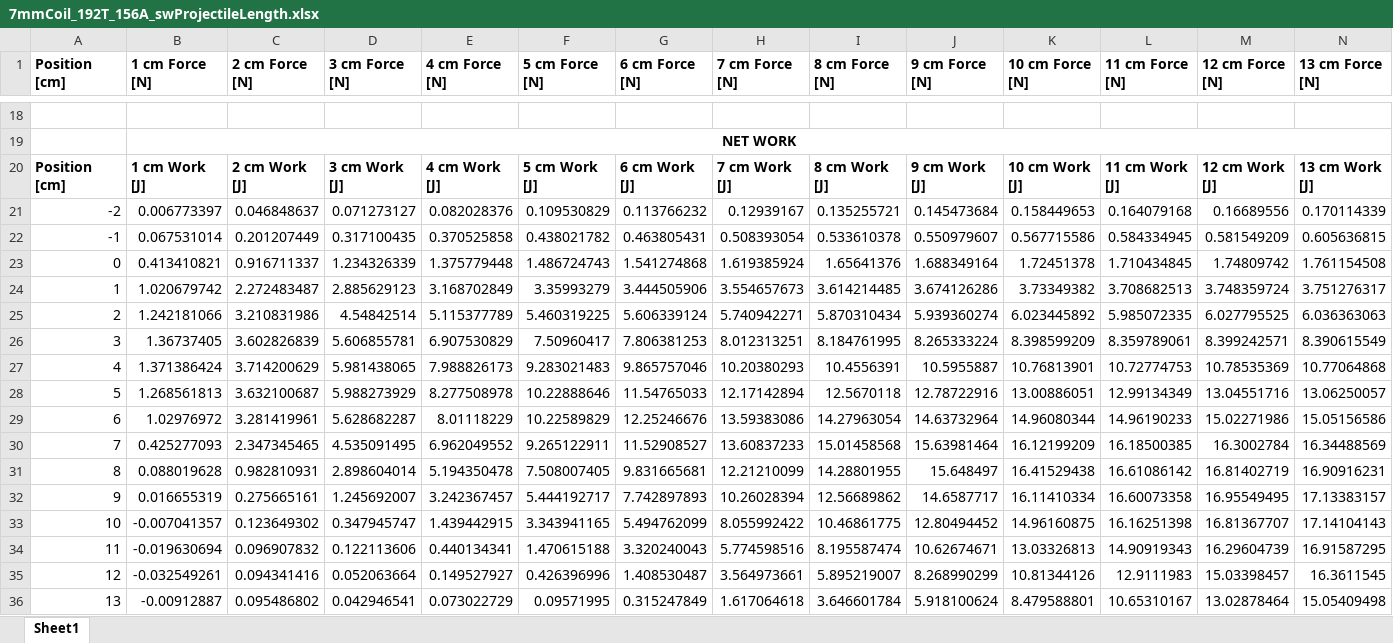
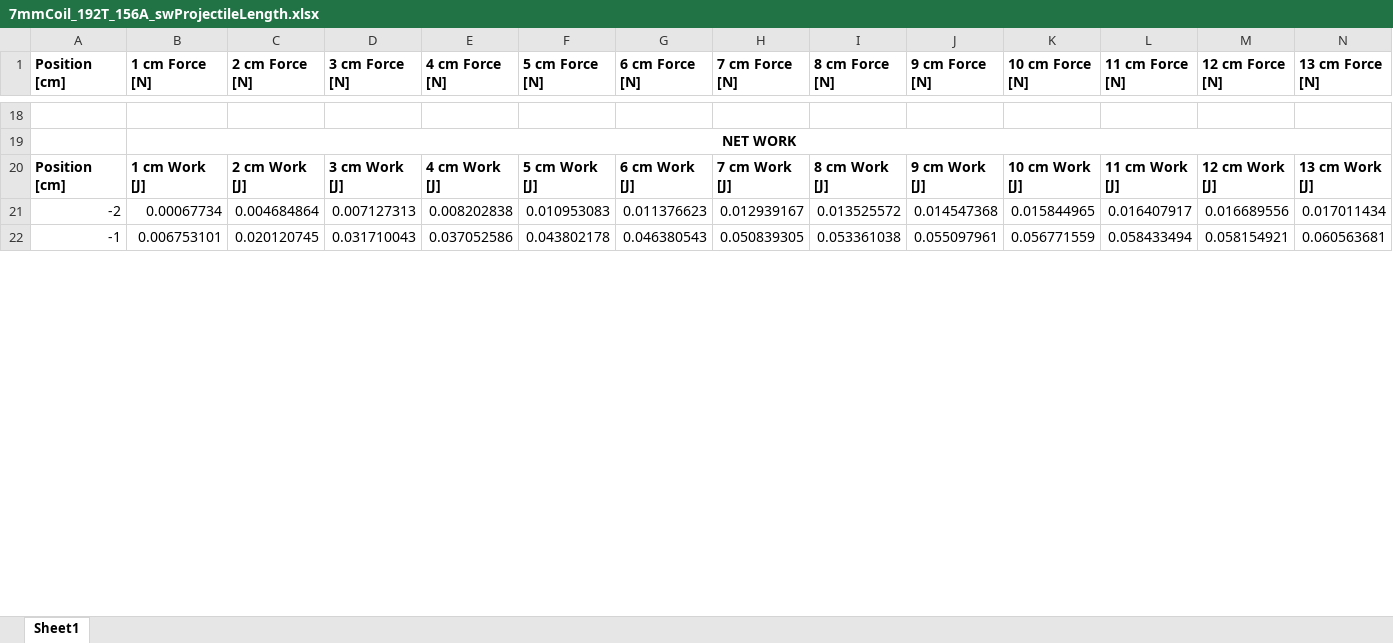
Before and after one commit to ThomasKulin/CG-490, an Excel workbook: FEMM Simulations/Data/ProjectileLength 2019_10_08 15_01/7mmCoil_192T_156A_swProjectileLength.xlsx, sheet Sheet1, drawn as a sheet; only a part is shown, gaps mark what is left out; values as stored, in another font and other column widths than the file's, no borders; charts and pictures not drawn; removed rows and columns are numbered as before the commit, all else as after; rows hold the shown columns only; the diff covers the shown part only; the diff names each change by its address in the sheet, - before the commit and + after, or states it on an @@ line.

```diff
--- a/FEMM Simulations/Data/ProjectileLength 2019_10_08 15_01/7mmCoil_192T_156A_swProjectileLength.xlsx (sheet Sheet1)
+++ b/FEMM Simulations/Data/ProjectileLength 2019_10_08 15_01/7mmCoil_192T_156A_swProjectileLength.xlsx (sheet Sheet1)
-row 21: -2 | 0.006773397 | 0.046848637 | 0.071273127 | 0.082028376 | 0.109530829 | 0.113766232 | 0.12939167 | 0.135255721 | 0.145473684 | 0.158449653 | 0.164079168 | 0.16689556 | 0.170114339
-row 22: -1 | 0.067531014 | 0.201207449 | 0.317100435 | 0.370525858 | 0.438021782 | 0.463805431 | 0.508393054 | 0.533610378 | 0.550979607 | 0.567715586 | 0.584334945 | 0.581549209 | 0.605636815
-row 23: 0 | 0.413410821 | 0.916711337 | 1.234326339 | 1.375779448 | 1.486724743 | 1.541274868 | 1.619385924 | 1.65641376 | 1.688349164 | 1.72451378 | 1.710434845 | 1.74809742 | 1.761154508
-row 24: 1 | 1.020679742 | 2.272483487 | 2.885629123 | 3.168702849 | 3.35993279 | 3.444505906 | 3.554657673 | 3.614214485 | 3.674126286 | 3.73349382 | 3.708682513 | 3.748359724 | 3.751276317
-row 25: 2 | 1.242181066 | 3.210831986 | 4.54842514 | 5.115377789 | 5.460319225 | 5.606339124 | 5.740942271 | 5.870310434 | 5.939360274 | 6.023445892 | 5.985072335 | 6.027795525 | 6.036363063
-row 26: 3 | 1.36737405 | 3.602826839 | 5.606855781 | 6.907530829 | 7.50960417 | 7.806381253 | 8.012313251 | 8.184761995 | 8.265333224 | 8.398599209 | 8.359789061 | 8.399242571 | 8.390615549
-row 27: 4 | 1.371386424 | 3.714200629 | 5.981438065 | 7.988826173 | 9.283021483 | 9.865757046 | 10.20380293 | 10.4556391 | 10.5955887 | 10.76813901 | 10.72774753 | 10.78535369 | 10.77064868
-row 28: 5 | 1.268561813 | 3.632100687 | 5.988273929 | 8.277508978 | 10.22888646 | 11.54765033 | 12.17142894 | 12.5670118 | 12.78722916 | 13.00886051 | 12.99134349 | 13.04551716 | 13.06250057
-row 29: 6 | 1.02976972 | 3.281419961 | 5.628682287 | 8.01118229 | 10.22589829 | 12.25246676 | 13.59383086 | 14.27963054 | 14.63732964 | 14.96080344 | 14.96190233 | 15.02271986 | 15.05156586
-row 30: 7 | 0.425277093 | 2.347345465 | 4.535091495 | 6.962049552 | 9.265122911 | 11.52908527 | 13.60837233 | 15.01458568 | 15.63981464 | 16.12199209 | 16.18500385 | 16.3002784 | 16.34488569
-row 31: 8 | 0.088019628 | 0.982810931 | 2.898604014 | 5.194350478 | 7.508007405 | 9.831665681 | 12.21210099 | 14.28801955 | 15.648497 | 16.41529438 | 16.61086142 | 16.81402719 | 16.90916231
-row 32: 9 | 0.016655319 | 0.275665161 | 1.245692007 | 3.242367457 | 5.444192717 | 7.742897893 | 10.26028394 | 12.56689862 | 14.6587717 | 16.11410334 | 16.60073358 | 16.95549495 | 17.13383157
-row 33: 10 | -0.007041357 | 0.123649302 | 0.347945747 | 1.439442915 | 3.343941165 | 5.494762099 | 8.055992422 | 10.46861775 | 12.80494452 | 14.96160875 | 16.16251398 | 16.81367707 | 17.14104143
-row 34: 11 | -0.019630694 | 0.096907832 | 0.122113606 | 0.440134341 | 1.470615188 | 3.320240043 | 5.774598516 | 8.195587474 | 10.62674671 | 13.03326813 | 14.90919343 | 16.29604739 | 16.91587295
-row 35: 12 | -0.032549261 | 0.094341416 | 0.052063664 | 0.149527927 | 0.426396996 | 1.408530487 | 3.564973661 | 5.895219007 | 8.268990299 | 10.81344126 | 12.9111983 | 15.03398457 | 16.3611545
-row 36: 13 | -0.00912887 | 0.095486802 | 0.042946541 | 0.073022729 | 0.09571995 | 0.315247849 | 1.617064618 | 3.646601784 | 5.918100624 | 8.479588801 | 10.65310167 | 13.02878464 | 15.05409498
+row 21: -2 | 0.00067734 | 0.004684864 | 0.007127313 | 0.008202838 | 0.010953083 | 0.011376623 | 0.012939167 | 0.013525572 | 0.014547368 | 0.015844965 | 0.016407917 | 0.016689556 | 0.017011434
+row 22: -1 | 0.006753101 | 0.020120745 | 0.031710043 | 0.037052586 | 0.043802178 | 0.046380543 | 0.050839305 | 0.053361038 | 0.055097961 | 0.056771559 | 0.058433494 | 0.058154921 | 0.060563681
```
Also changed, not shown: 39 added rows, 17 removed rows and 15 edited cells elsewhere in this sheet, charts or pictures, FEMM Simulations/Data/DimensionSweep 2019_10_23 11_51/60uH_Dimensions.xlsx, FEMM Simulations/Data/WallThickness 2019_10_16 12_12/7mmCoil_192T_156A_swWallThickness.xlsx, 33 other files.
